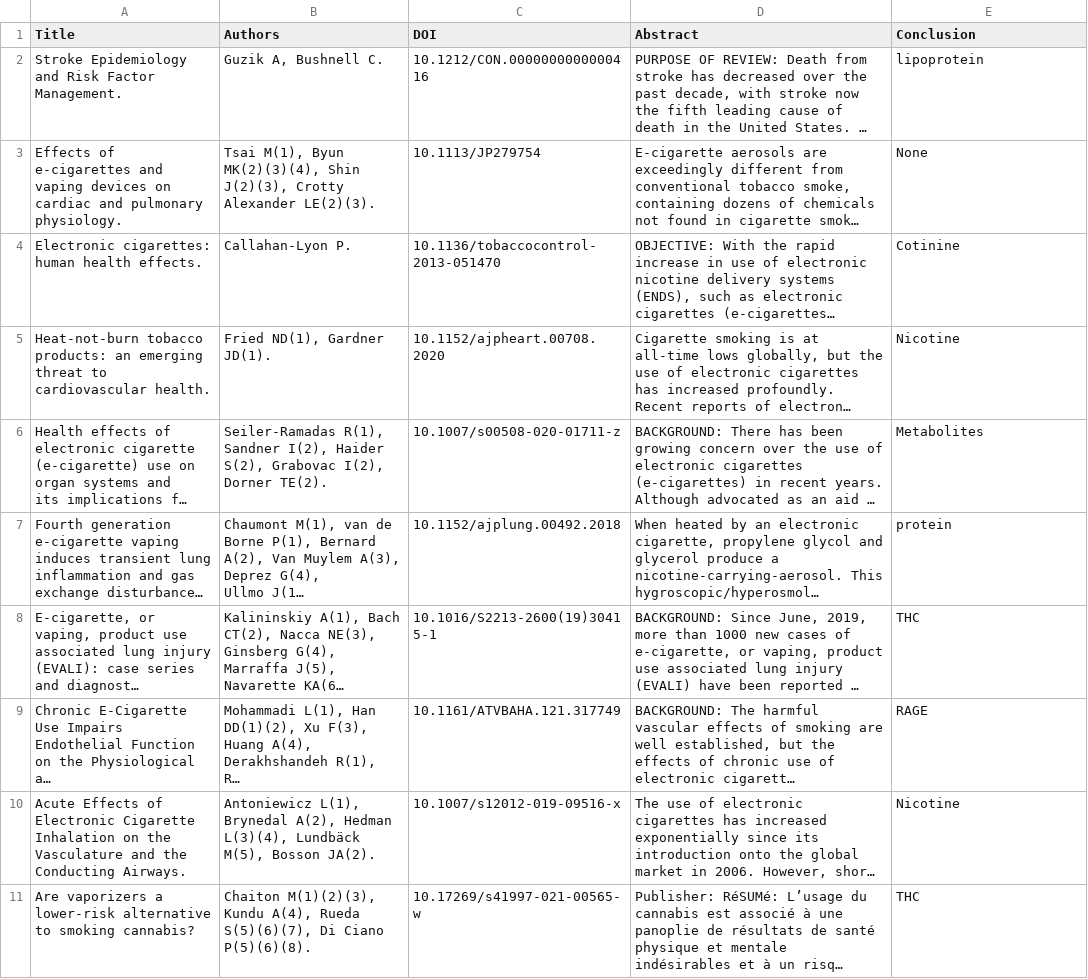
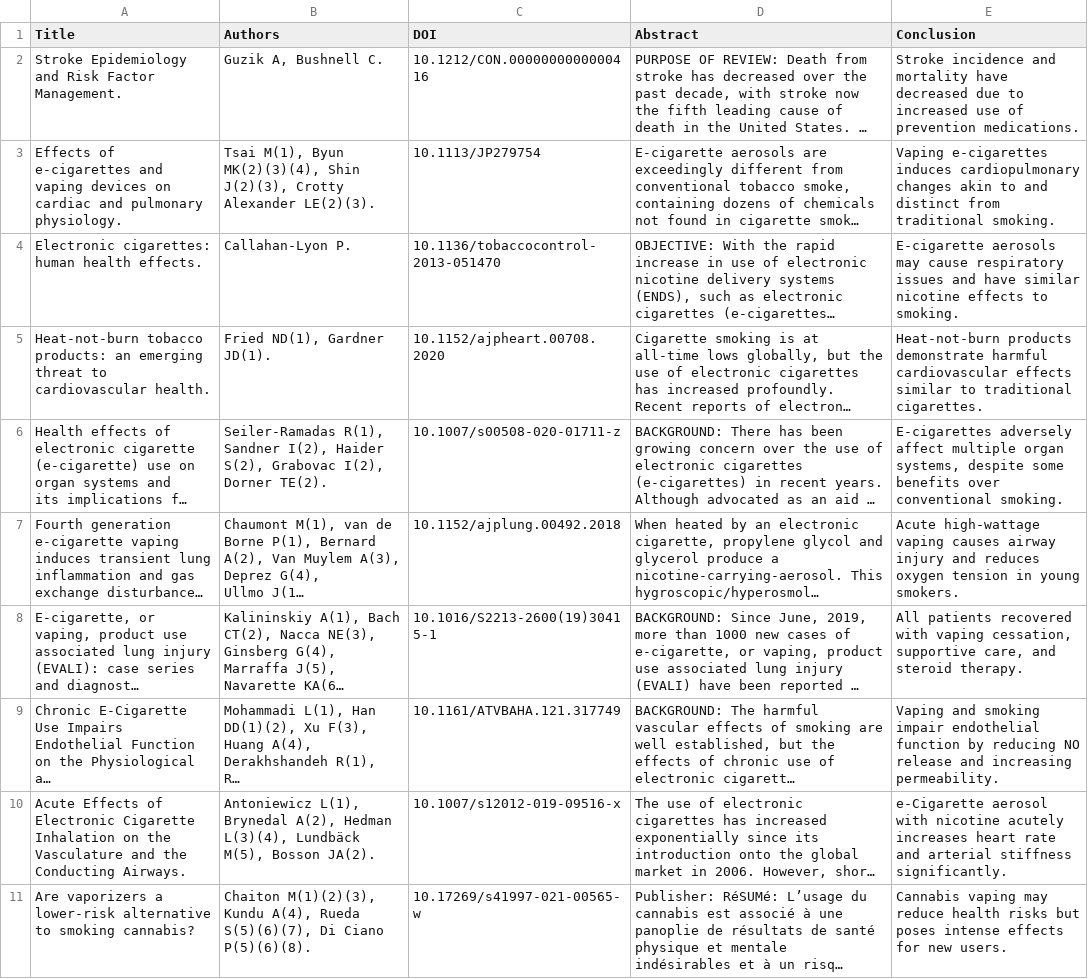
Before and after one commit to Showry1123/lit_review_LLM, a CSV file: uploads/abstract__clip_conclusions.csv, drawn as a sheet; long unchanged cells end in …; the diff names each change by its address in the sheet, - before the commit and + after, or states it on an @@ line.

Commit message:
Update abstract__clip_conclusions.csv

```diff
--- a/uploads/abstract__clip_conclusions.csv
+++ b/uploads/abstract__clip_conclusions.csv
-E2 (Conclusion): lipoprotein
+E2 (Conclusion): Stroke incidence and mortality have decreased due to increased use of prevention medications.
-E3 (Conclusion): None
+E3 (Conclusion): Vaping e-cigarettes induces cardiopulmonary changes akin to and distinct from traditional smoking.
-E4 (Conclusion): Cotinine
+E4 (Conclusion): E-cigarette aerosols may cause respiratory issues and have similar nicotine effects to smoking.
-E5 (Conclusion): Nicotine
+E5 (Conclusion): Heat-not-burn products demonstrate harmful cardiovascular effects similar to traditional cigarettes.
-E6 (Conclusion): Metabolites
+E6 (Conclusion): E-cigarettes adversely affect multiple organ systems, despite some benefits over conventional smoking.
-E7 (Conclusion): protein
+E7 (Conclusion): Acute high-wattage vaping causes airway injury and reduces oxygen tension in young smokers.
-E8 (Conclusion): THC
+E8 (Conclusion): All patients recovered with vaping cessation, supportive care, and steroid therapy.
-E9 (Conclusion): RAGE
+E9 (Conclusion): Vaping and smoking impair endothelial function by reducing NO release and increasing permeability.
-E10 (Conclusion): Nicotine
+E10 (Conclusion): e-Cigarette aerosol with nicotine acutely increases heart rate and arterial stiffness significantly.
-E11 (Conclusion): THC
+E11 (Conclusion): Cannabis vaping may reduce health risks but poses intense effects for new users.
```
